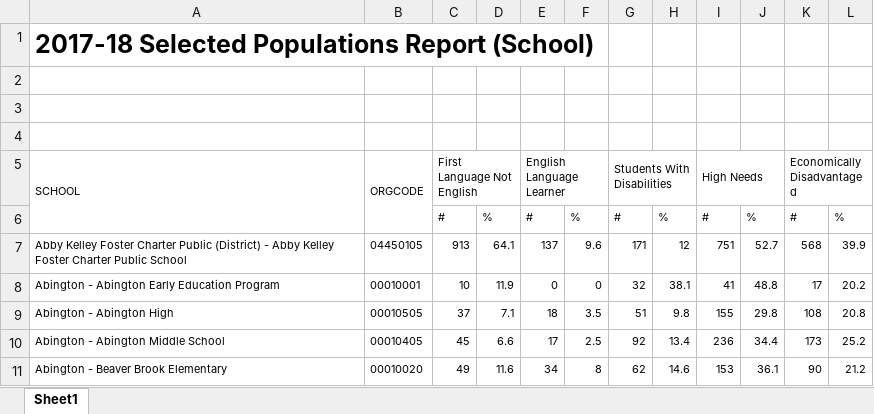
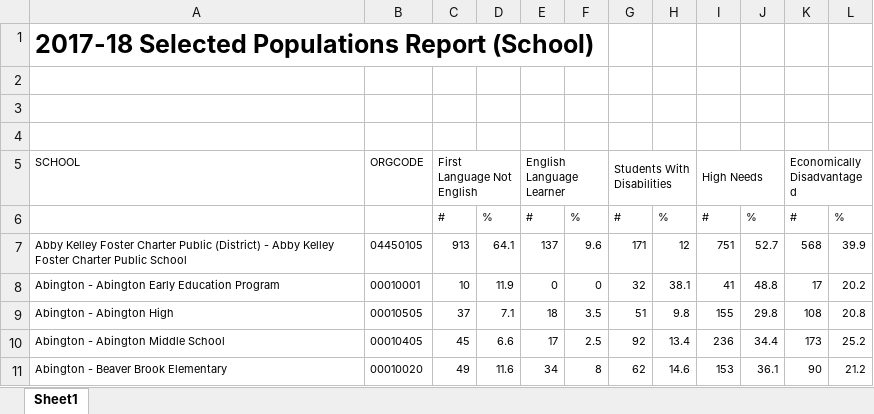
Before and after one commit to t1m0thy/datadad, an Excel workbook: school/SelectedPopulations.xlsx, sheet Sheet1, drawn as a sheet; only a part is shown; values as stored, in another font and other column widths than the file's, no borders; the diff names each change by its address in the sheet, - before the commit and + after, or states it on an @@ line.

```diff
--- a/school/SelectedPopulations.xlsx (sheet Sheet1)
+++ b/school/SelectedPopulations.xlsx (sheet Sheet1)
-A5:A6 merged
-B5:B6 merged
```
Also changed, not shown: school/Gradsattendingcollege.xlsx, school/enrollmentbygrade.xlsx, 20 other files.
